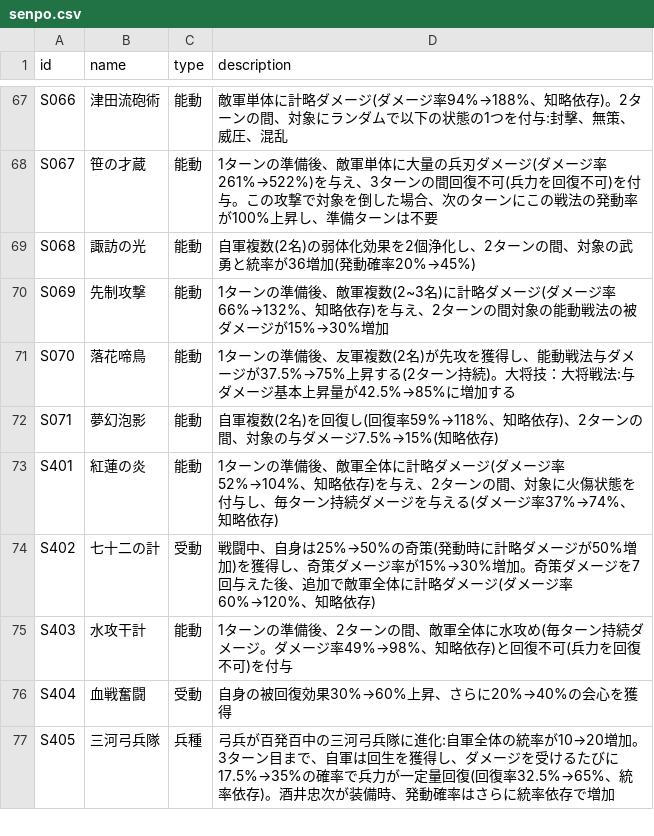
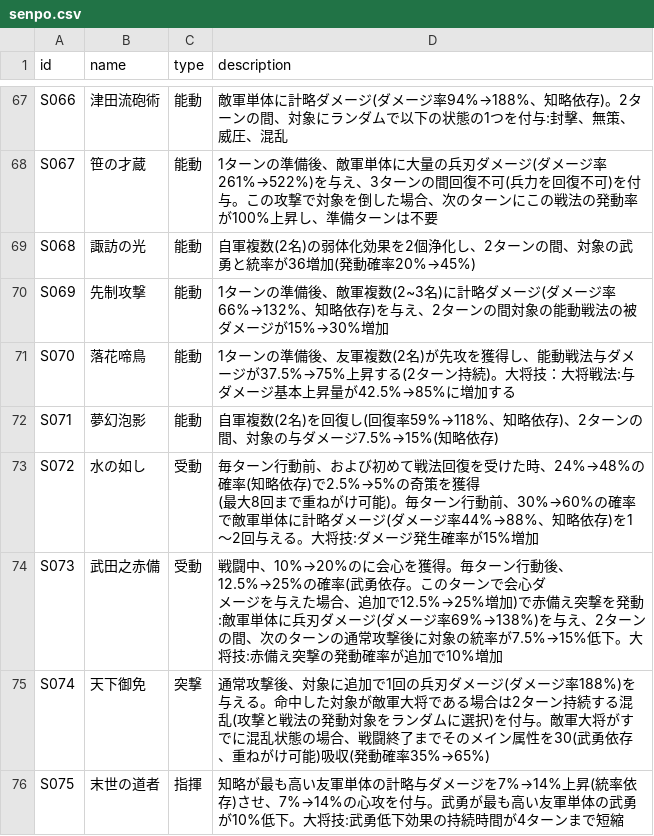
Before and after one commit to Choco-Gitbo/nobu-sinsen-DB, a CSV file: data/senpo.csv, drawn as a sheet; only a part is shown, gaps mark what is left out; the shorter side is filled out with more unchanged rows; the diff covers the shown part only.

```diff
--- a/data/senpo.csv
+++ b/data/senpo.csv
@@ -76 +76,7 @@ S070,落花啼鳥,能動,1ターンの準備後、友軍複数(2名)が先攻を
 S071,夢幻泡影,能動,自軍複数(2名)を回復し(回復率59%→118%、知略依存)、2ターンの間、対象の与ダメージ7.5%→15%(知略依存)
+S072,水の如し,受動,"毎ターン行動前、および初めて戦法回復を受けた時、24%→48%の確率(知略依存)で2.5%→5%の奇策を獲得
+(最大8回まで重ねがけ可能)。毎ターン行動前、30%→60%の確率で敵軍単体に計略ダメージ(ダメージ率44%→88%、知略依存)を1～2回与える。大将技:ダメージ発生確率が15%増加"
+S073,武田之赤備,受動,"戦闘中、10%→20%のに会心を獲得。毎ターン行動後、12.5%→25%の確率(武勇依存。このターンで会心ダ
+メージを与えた場合、追加で12.5%→25%増加)で赤備え突撃を発動:敵軍単体に兵刃ダメージ(ダメージ率69%→138%)を与え、2ターンの間、次のターンの通常攻撃後に対象の統率が7.5%→15%低下。大将技:赤備え突撃の発動確率が追加で10%増加"
+S074,天下御免,突撃,通常攻撃後、対象に追加で1回の兵刃ダメージ(ダメージ率188%)を与える。命中した対象が敵軍大将である場合は2ターン持続する混乱(攻撃と戦法の発動対象をランダムに選択)を付与。敵軍大将がすでに混乱状態の場合、戦闘終了までそのメイン属性を30(武勇依存、重ねがけ可能)吸収(発動確率35%→65%)
+S075,末世の道者,指揮,知略が最も高い友軍単体の計略与ダメージを7%→14%上昇(統率依存)させ、7%→14%の心攻を付与。武勇が最も高い友軍単体の武勇が10%低下。大将技:武勇低下効果の持続時間が4ターンまで短縮
```
Also changed, not shown: 9 added rows and 1 edited cell elsewhere in this file, data/busho.csv, data/senpo_state.csv, 1 other file.
